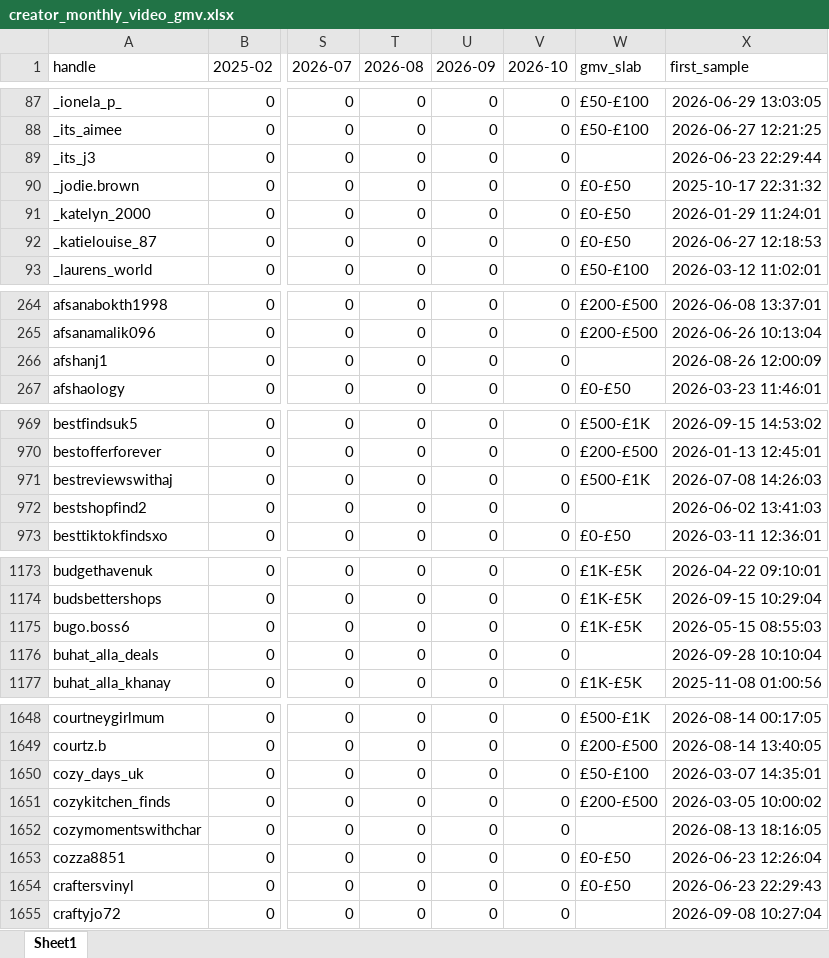
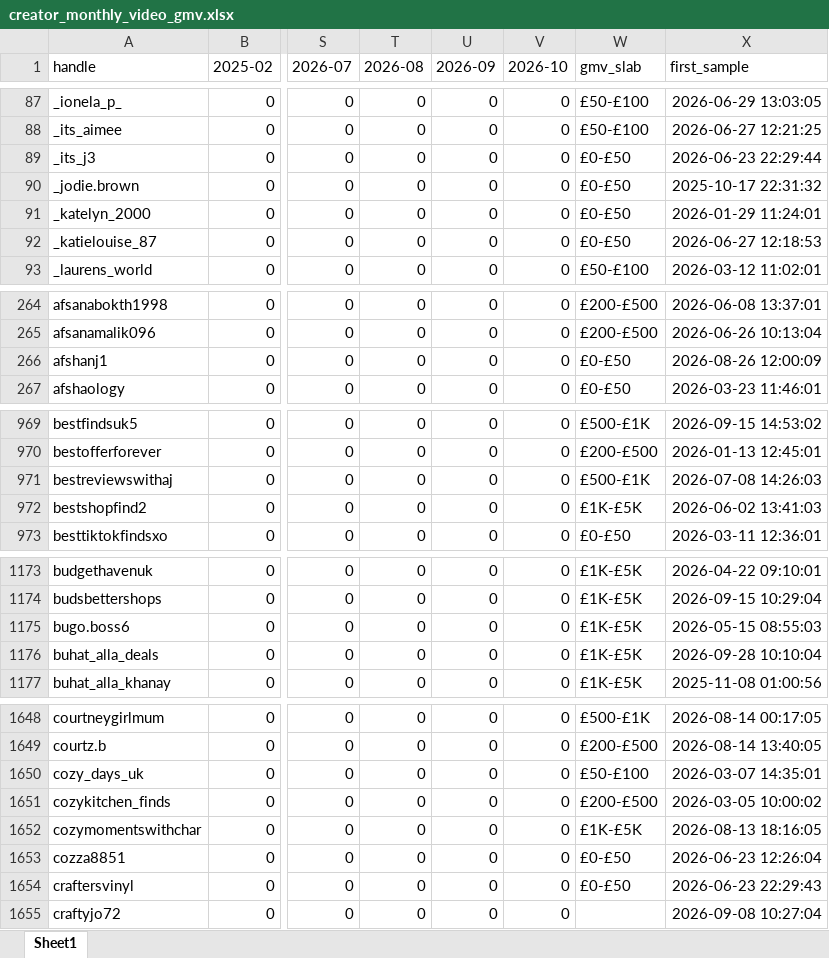
Before and after one commit to aviralgarg-commits/vahdam-sampling-dashboard, an Excel workbook: creator_monthly_video_gmv.xlsx, sheet Sheet1, drawn as a sheet; only a part is shown, gaps mark what is left out; values as stored, in another font and other column widths than the file's, no borders; the diff covers the shown part only; the diff names each change by its address in the sheet, - before the commit and + after, or states it on an @@ line.

```diff
--- a/creator_monthly_video_gmv.xlsx (sheet Sheet1)
+++ b/creator_monthly_video_gmv.xlsx (sheet Sheet1)
-W89 (gmv_slab): (empty)
+W89 (gmv_slab): £0-£50
-W266 (gmv_slab): (empty)
+W266 (gmv_slab): £0-£50
-W972 (gmv_slab): (empty)
+W972 (gmv_slab): £1K-£5K
-W1176 (gmv_slab): (empty)
+W1176 (gmv_slab): £1K-£5K
-W1652 (gmv_slab): (empty)
+W1652 (gmv_slab): £1K-£5K
```
Also changed, not shown: 16 edited cells elsewhere in this sheet, no_gmv_data.xlsx, overdue_nonposters.xlsx, 15 other files.
